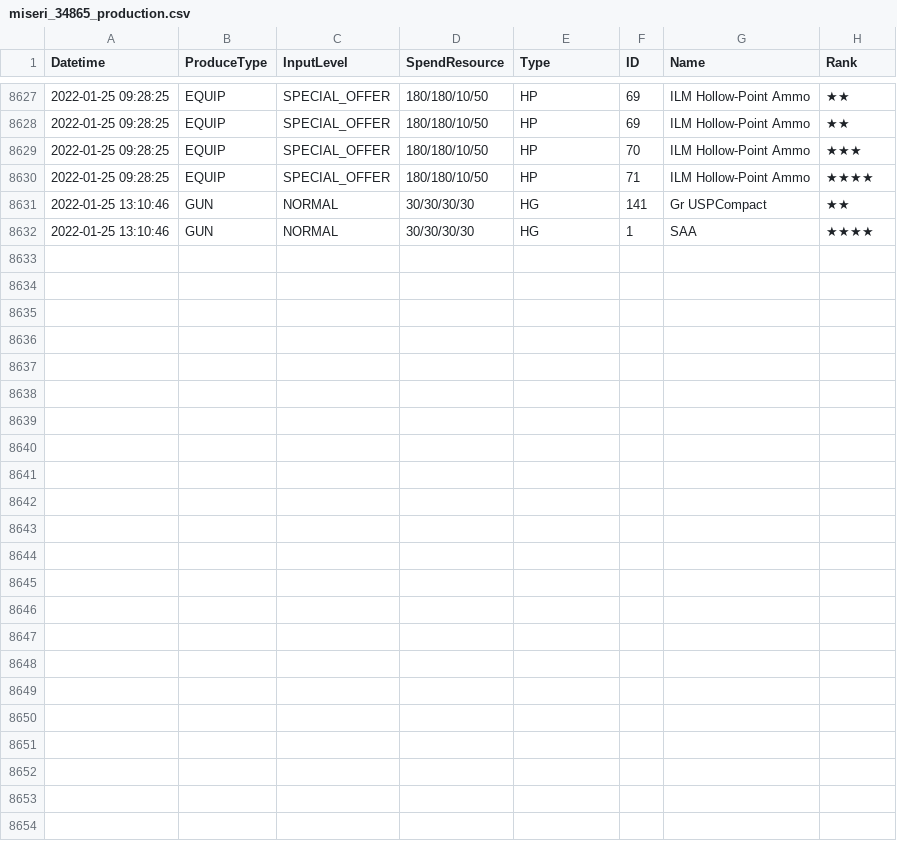
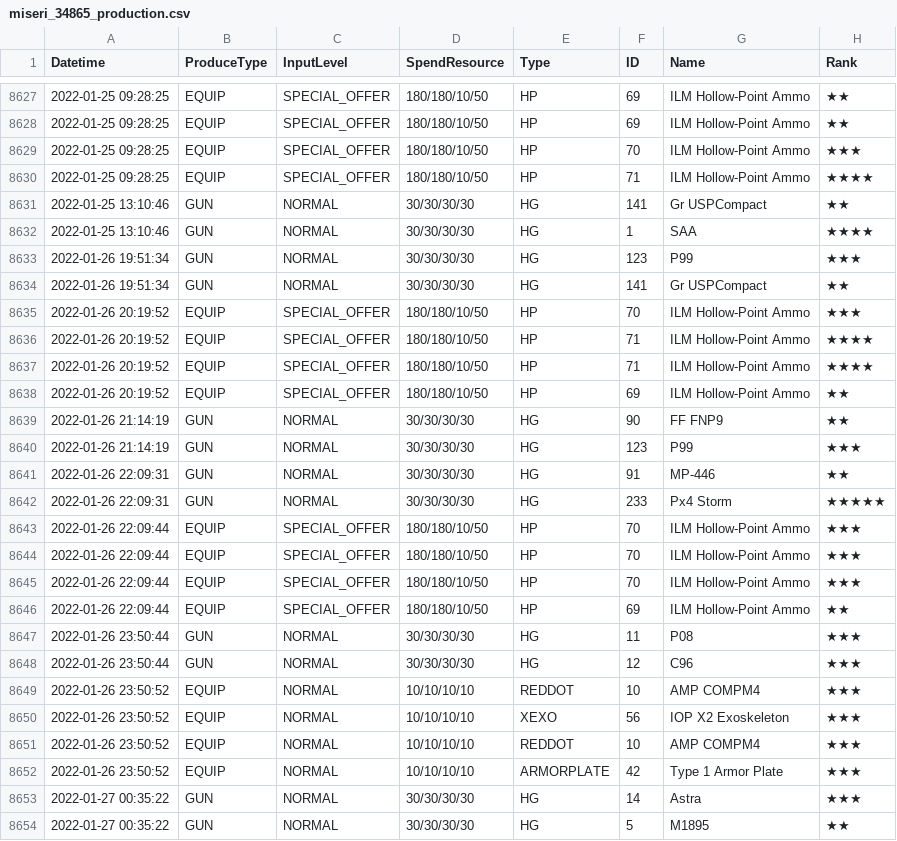
Before and after one commit to m1s3ri/90wish, a CSV file: miseri_34865_production.csv, drawn as a sheet; only a part is shown, gaps mark what is left out.

```diff
--- a/miseri_34865_production.csv
+++ b/miseri_34865_production.csv
@@ -8632 +8632,23 @@
 2022-01-25 13:10:46,GUN,NORMAL,30/30/30/30,HG,1,SAA,★★★★
+2022-01-26 19:51:34,GUN,NORMAL,30/30/30/30,HG,123,P99,★★★
+2022-01-26 19:51:34,GUN,NORMAL,30/30/30/30,HG,141,Gr USPCompact,★★
+2022-01-26 20:19:52,EQUIP,SPECIAL_OFFER,180/180/10/50,HP,70,ILM Hollow-Point Ammo,★★★
+2022-01-26 20:19:52,EQUIP,SPECIAL_OFFER,180/180/10/50,HP,71,ILM Hollow-Point Ammo,★★★★
+2022-01-26 20:19:52,EQUIP,SPECIAL_OFFER,180/180/10/50,HP,71,ILM Hollow-Point Ammo,★★★★
+2022-01-26 20:19:52,EQUIP,SPECIAL_OFFER,180/180/10/50,HP,69,ILM Hollow-Point Ammo,★★
+2022-01-26 21:14:19,GUN,NORMAL,30/30/30/30,HG,90,FF FNP9,★★
+2022-01-26 21:14:19,GUN,NORMAL,30/30/30/30,HG,123,P99,★★★
+2022-01-26 22:09:31,GUN,NORMAL,30/30/30/30,HG,91,MP-446,★★
+2022-01-26 22:09:31,GUN,NORMAL,30/30/30/30,HG,233,Px4 Storm,★★★★★
+2022-01-26 22:09:44,EQUIP,SPECIAL_OFFER,180/180/10/50,HP,70,ILM Hollow-Point Ammo,★★★
+2022-01-26 22:09:44,EQUIP,SPECIAL_OFFER,180/180/10/50,HP,70,ILM Hollow-Point Ammo,★★★
+2022-01-26 22:09:44,EQUIP,SPECIAL_OFFER,180/180/10/50,HP,70,ILM Hollow-Point Ammo,★★★
+2022-01-26 22:09:44,EQUIP,SPECIAL_OFFER,180/180/10/50,HP,69,ILM Hollow-Point Ammo,★★
+2022-01-26 23:50:44,GUN,NORMAL,30/30/30/30,HG,11,P08,★★★
+2022-01-26 23:50:44,GUN,NORMAL,30/30/30/30,HG,12,C96,★★★
+2022-01-26 23:50:52,EQUIP,NORMAL,10/10/10/10,REDDOT,10,AMP COMPM4,★★★
+2022-01-26 23:50:52,EQUIP,NORMAL,10/10/10/10,XEXO,56,IOP X2 Exoskeleton,★★★
+2022-01-26 23:50:52,EQUIP,NORMAL,10/10/10/10,REDDOT,10,AMP COMPM4,★★★
+2022-01-26 23:50:52,EQUIP,NORMAL,10/10/10/10,ARMORPLATE,42,Type 1 Armor Plate,★★★
+2022-01-27 00:35:22,GUN,NORMAL,30/30/30/30,HG,14,Astra,★★★
+2022-01-27 00:35:22,GUN,NORMAL,30/30/30/30,HG,5,M1895,★★
```
Also changed, not shown: miseri_34865_coalition_info.csv, miseri_34865_doll_info.csv, 6 other files.
